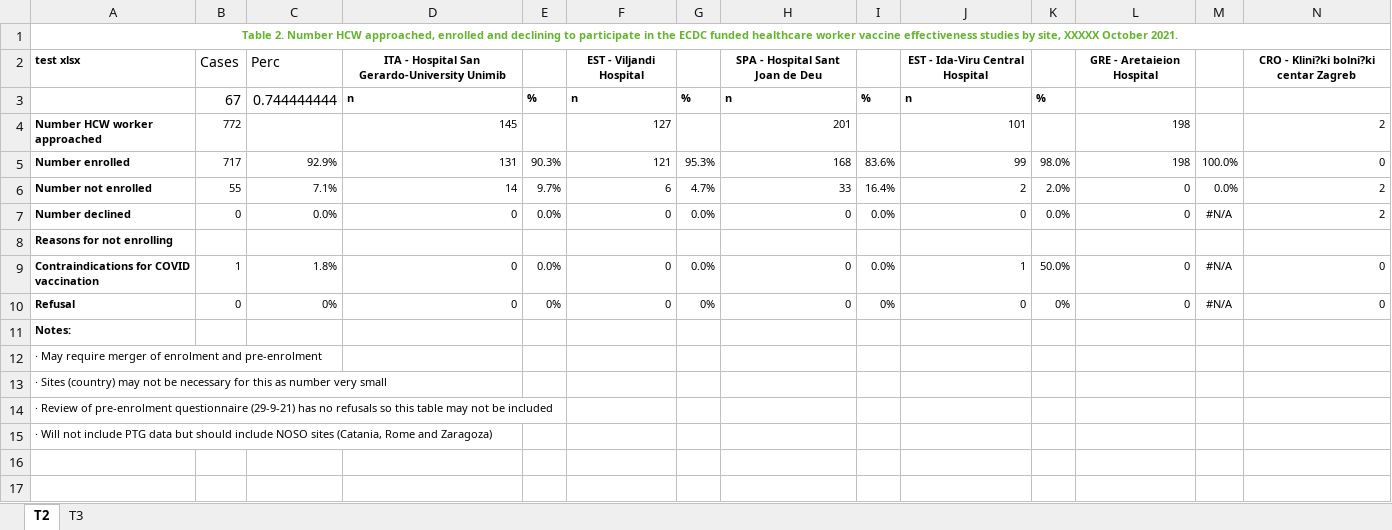
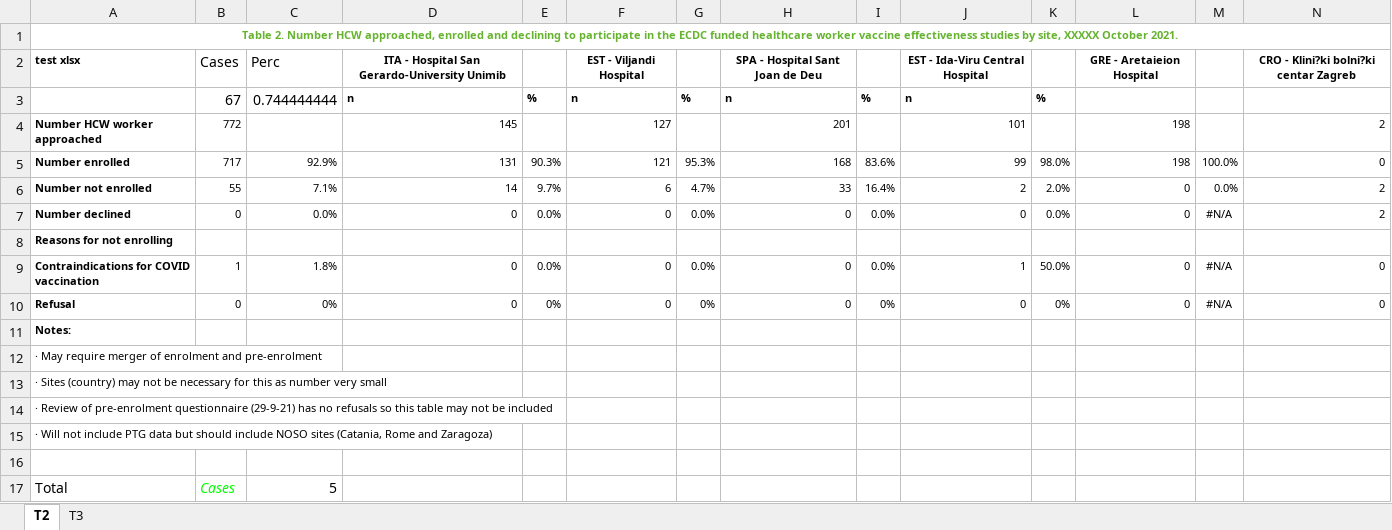
Before and after one commit to Epiconcept-Paris/STRAP-epiuf, an Excel workbook: inst/extdata/excelfile.xlsx, sheet T2, drawn as a sheet; only a part is shown; values as stored, in another font and other column widths than the file's, no borders; rows hold the shown columns only; the diff names each change by its address in the sheet, - before the commit and + after, or states it on an @@ line.

Commit message:
addition of simple cross table creating function : crosstab

```diff
--- a/inst/extdata/excelfile.xlsx (sheet T2)
+++ b/inst/extdata/excelfile.xlsx (sheet T2)
+row 16: (empty)
+row 17: Total | Cases | 5
```
Also changed, not shown: 3 other files.
